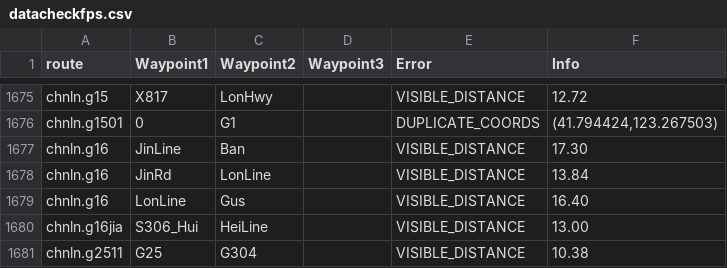
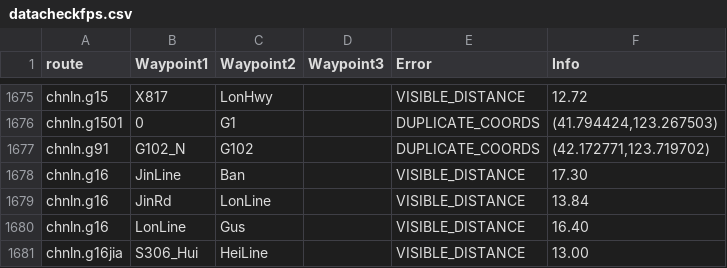
Before and after one commit to eeffaann/HighwayData, a CSV file: datacheckfps.csv, drawn as a sheet; only a part is shown, gaps mark what is left out; the shorter side is filled out with more unchanged rows; the diff names each change by its address in the sheet, - before the commit and + after, or states it on an @@ line.

```diff
--- a/datacheckfps.csv
+++ b/datacheckfps.csv
+row 1677: chnln.g91 | G102_N | G102 |  | DUPLICATE_COORDS | (42.172771,123.719702)
```
Also changed, not shown: hwy_data/_systems/chng.csv, hwy_data/_systems/chng_con.csv, 34 other files.
